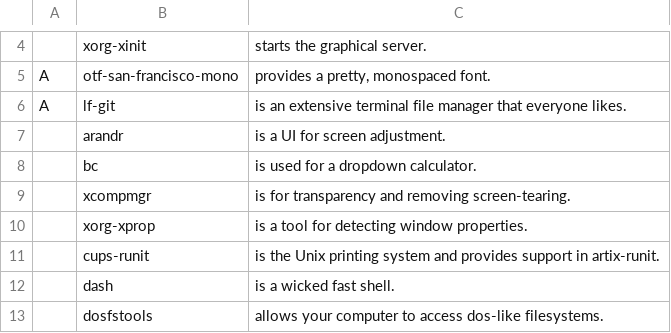
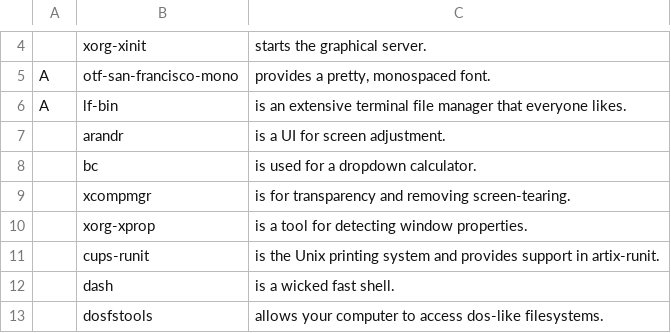
Before and after one commit to thatguynoe/NARBS, a CSV file: progs.csv, drawn as a sheet; only a part is shown, gaps mark what is left out.

Commit message:
use lf-bin instead of lf-git
lf-bin provides lf as a prebuilt binary and avoids having to build it from source through lf-git.

```diff
--- a/progs.csv
+++ b/progs.csv
@@ -5,3 +5,3 @@
 A,otf-san-francisco-mono,"provides a pretty, monospaced font."
-A,lf-git,"is an extensive terminal file manager that everyone likes."
+A,lf-bin,"is an extensive terminal file manager that everyone likes."
 ,arandr,"is a UI for screen adjustment."
```
